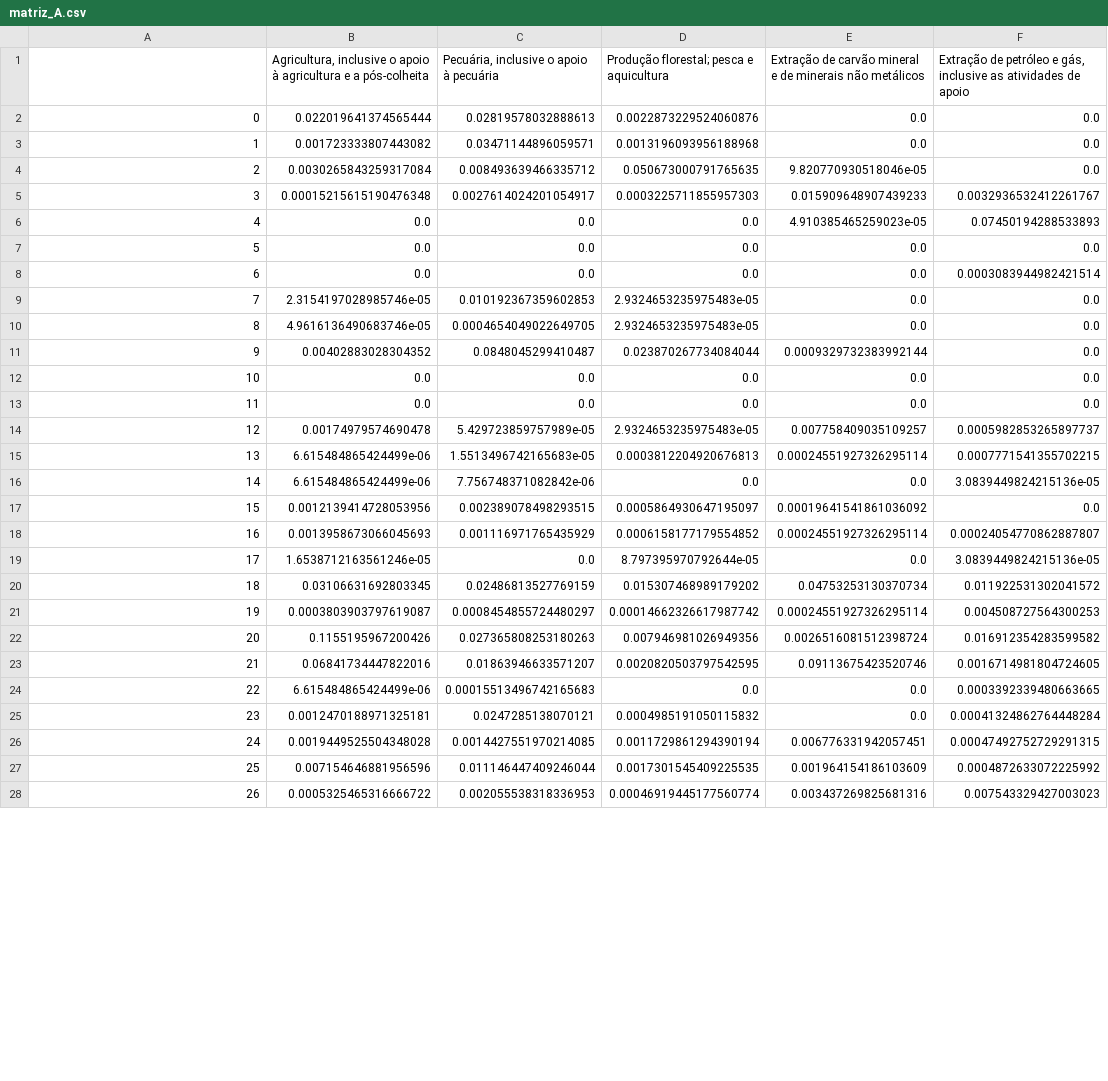
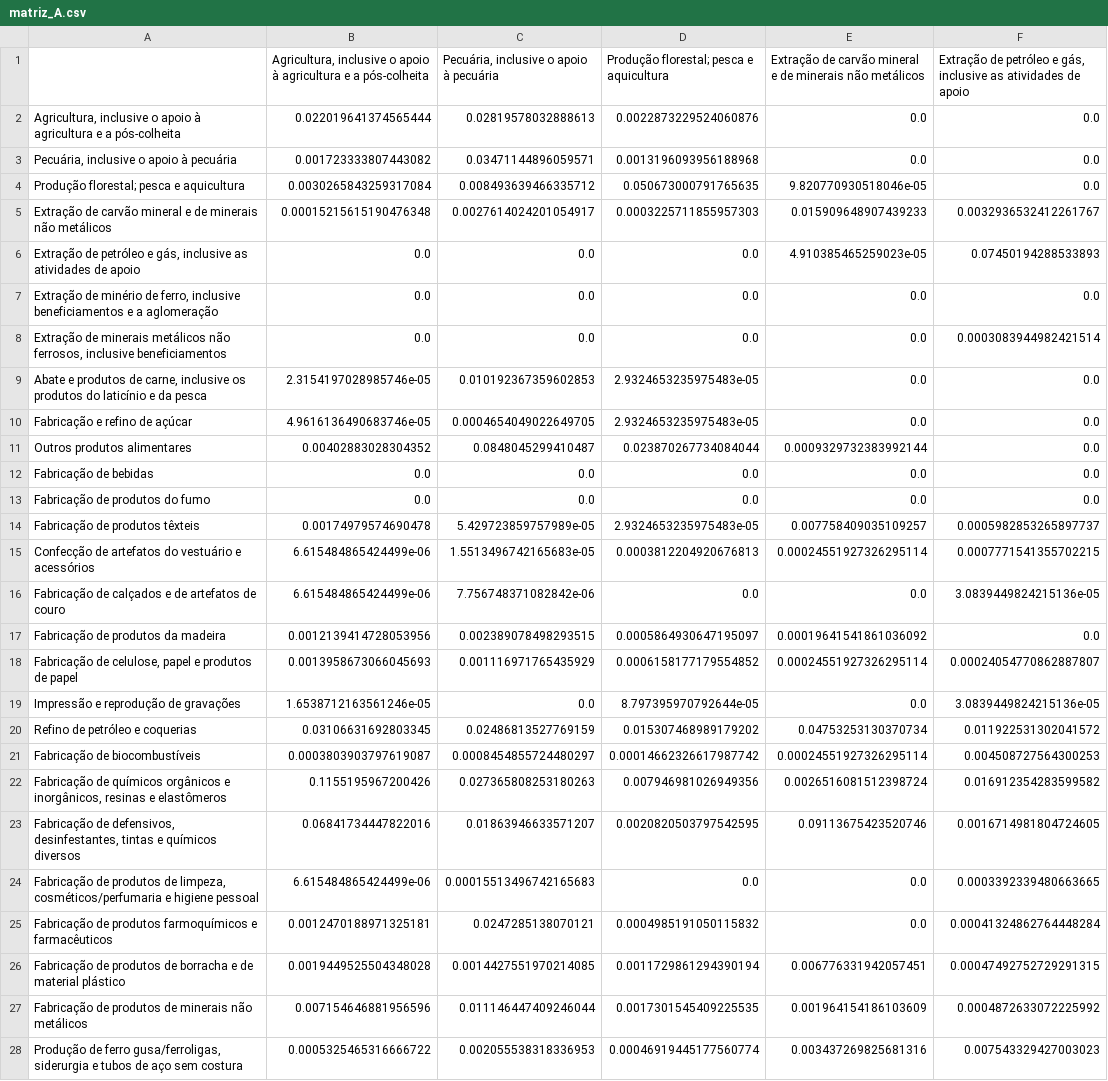
Before and after one commit to ArthurPavezzi-zz/analise-matriz-leontieff, a CSV file: Matrizes/matriz_A.csv, drawn as a sheet; only a part is shown; the diff covers the shown part only; the diff names each change by its address in the sheet, - before the commit and + after, or states it on an @@ line.

```diff
--- a/Matrizes/matriz_A.csv
+++ b/Matrizes/matriz_A.csv
-A2: 0
+A2: Agricultura, inclusive o apoio à agricultura e a pós-colheita
-A3: 1
+A3: Pecuária, inclusive o apoio à pecuária
-A4: 2
+A4: Produção florestal; pesca e aquicultura
-A5: 3
+A5: Extração de carvão mineral e de minerais não metálicos
-A6: 4
+A6: Extração de petróleo e gás, inclusive as atividades de apoio
-A7: 5
+A7: Extração de minério de ferro, inclusive beneficiamentos e a aglomeração
-A8: 6
+A8: Extração de minerais metálicos não ferrosos, inclusive beneficiamentos
-A9: 7
+A9: Abate e produtos de carne, inclusive os produtos do laticínio e da pesca
-A10: 8
+A10: Fabricação e refino de açúcar
-A11: 9
+A11: Outros produtos alimentares
-A12: 10
+A12: Fabricação de bebidas
-A13: 11
+A13: Fabricação de produtos do fumo
-A14: 12
+A14: Fabricação de produtos têxteis
-A15: 13
+A15: Confecção de artefatos do vestuário e acessórios
-A16: 14
+A16: Fabricação de calçados e de artefatos de couro
-A17: 15
+A17: Fabricação de produtos da madeira
-A18: 16
+A18: Fabricação de celulose, papel e produtos de papel
-A19: 17
+A19: Impressão e reprodução de gravações
-A20: 18
+A20: Refino de petróleo e coquerias
-A21: 19
+A21: Fabricação de biocombustíveis
-A22: 20
+A22: Fabricação de químicos orgânicos e inorgânicos, resinas e elastômeros
-A23: 21
+A23: Fabricação de defensivos, desinfestantes, tintas e químicos diversos
-A24: 22
+A24: Fabricação de produtos de limpeza, cosméticos/perfumaria e higiene pessoal
-A25: 23
+A25: Fabricação de produtos farmoquímicos e farmacêuticos
-A26: 24
+A26: Fabricação de produtos de borracha e de material plástico
-A27: 25
+A27: Fabricação de produtos de minerais não metálicos
-A28: 26
+A28: Produção de ferro gusa/ferroligas, siderurgia e tubos de aço sem costura
```
Also changed, not shown: 40 edited cells elsewhere in this file, Matrizes/VBP.csv, Matrizes/matriz_insumo_produto.csv, 1 other file.
